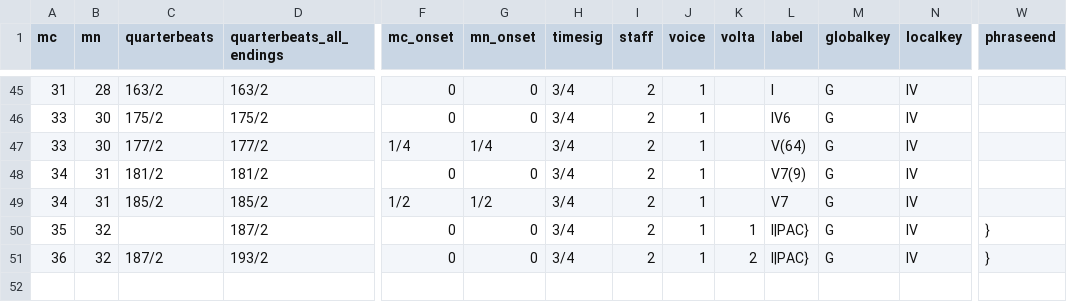
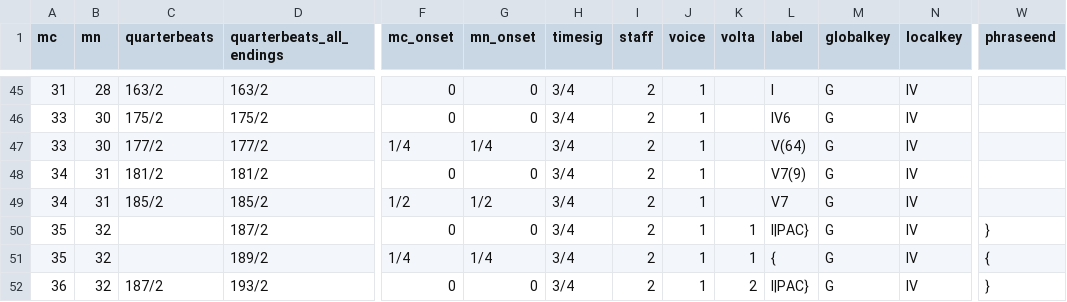
Before and after one commit to DCMLab/chopin_mazurkas, a TSV file: harmonies/BI16-1.harmonies.tsv, drawn as a sheet; only a part is shown, gaps mark what is left out; rows hold the shown columns only; the diff names each change by its address in the sheet, - before the commit and + after, or states it on an @@ line.

```diff
--- a/harmonies/BI16-1.harmonies.tsv
+++ b/harmonies/BI16-1.harmonies.tsv
+row 51: 35 | 32 |  | 189/2 | 1/4 | 1/4 | 3/4 | 2 | 1 | 1 | { | G | IV | {
```
Also changed, not shown: metadata.tsv, 8 other files.
